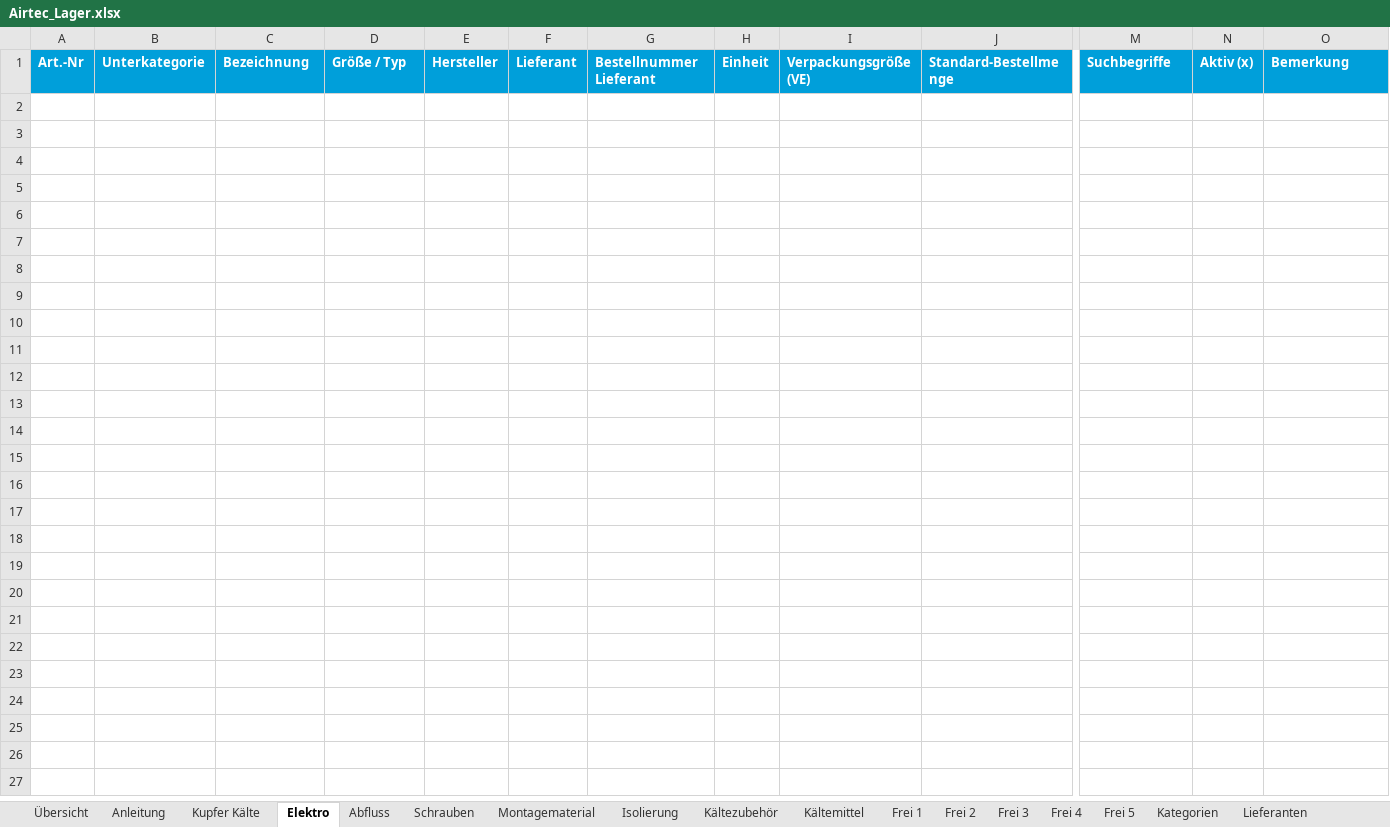
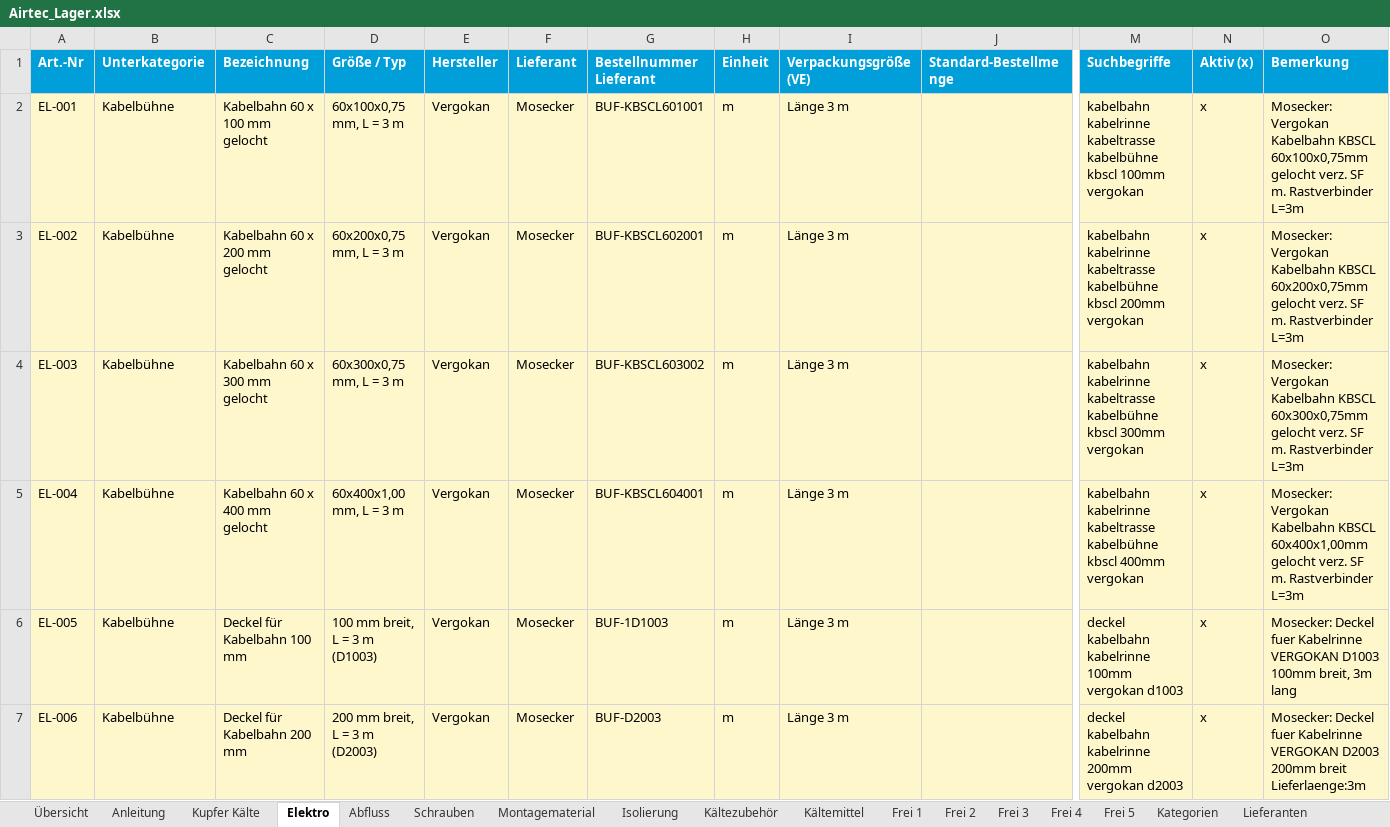
Before and after one commit to Muecke1982/airtec-ibn, an Excel workbook: vorlagen/Airtec_Lager.xlsx, sheet Elektro, drawn as a sheet; only a part is shown, gaps mark what is left out; values as stored, in another font and other column widths than the file's, no borders; rows hold the shown columns only; the diff names each change by its address in the sheet, - before the commit and + after, or states it on an @@ line.

```diff
--- a/vorlagen/Airtec_Lager.xlsx (sheet Elektro)
+++ b/vorlagen/Airtec_Lager.xlsx (sheet Elektro)
+row 2: EL-001 | Kabelbühne | Kabelbahn 60 x 100 mm gelocht | 60x100x0,75 mm, L = 3 m | Vergokan | Mosecker | BUF-KBSCL601001 | m | Länge 3 m |  | kabelbahn kabelrinne kabeltrasse kabelbühne kbscl 100mm vergokan | x | Mosecker: Vergokan Kabelbahn KBSCL 60x100x0,75mm gelocht verz. SF m. Rastverbinder L=3m
+row 3: EL-002 | Kabelbühne | Kabelbahn 60 x 200 mm gelocht | 60x200x0,75 mm, L = 3 m | Vergokan | Mosecker | BUF-KBSCL602001 | m | Länge 3 m |  | kabelbahn kabelrinne kabeltrasse kabelbühne kbscl 200mm vergokan | x | Mosecker: Vergokan Kabelbahn KBSCL 60x200x0,75mm gelocht verz. SF m. Rastverbinder L=3m
+row 4: EL-003 | Kabelbühne | Kabelbahn 60 x 300 mm gelocht | 60x300x0,75 mm, L = 3 m | Vergokan | Mosecker | BUF-KBSCL603002 | m | Länge 3 m |  | kabelbahn kabelrinne kabeltrasse kabelbühne kbscl 300mm vergokan | x | Mosecker: Vergokan Kabelbahn KBSCL 60x300x0,75mm gelocht verz. SF m. Rastverbinder L=3m
+row 5: EL-004 | Kabelbühne | Kabelbahn 60 x 400 mm gelocht | 60x400x1,00 mm, L = 3 m | Vergokan | Mosecker | BUF-KBSCL604001 | m | Länge 3 m |  | kabelbahn kabelrinne kabeltrasse kabelbühne kbscl 400mm vergokan | x | Mosecker: Vergokan Kabelbahn KBSCL 60x400x1,00mm gelocht verz. SF m. Rastverbinder L=3m
+row 6: EL-005 | Kabelbühne | Deckel für Kabelbahn 100 mm | 100 mm breit, L = 3 m (D1003) | Vergokan | Mosecker | BUF-1D1003 | m | Länge 3 m |  | deckel kabelbahn kabelrinne 100mm vergokan d1003 | x | Mosecker: Deckel fuer Kabelrinne VERGOKAN D1003 100mm breit, 3m lang
+row 7: EL-006 | Kabelbühne | Deckel für Kabelbahn 200 mm | 200 mm breit, L = 3 m (D2003) | Vergokan | Mosecker | BUF-D2003 | m | Länge 3 m |  | deckel kabelbahn kabelrinne 200mm vergokan d2003 | x | Mosecker: Deckel fuer Kabelrinne VERGOKAN D2003 200mm breit Lieferlaenge:3m
```
Also changed, not shown: 3 other files.
